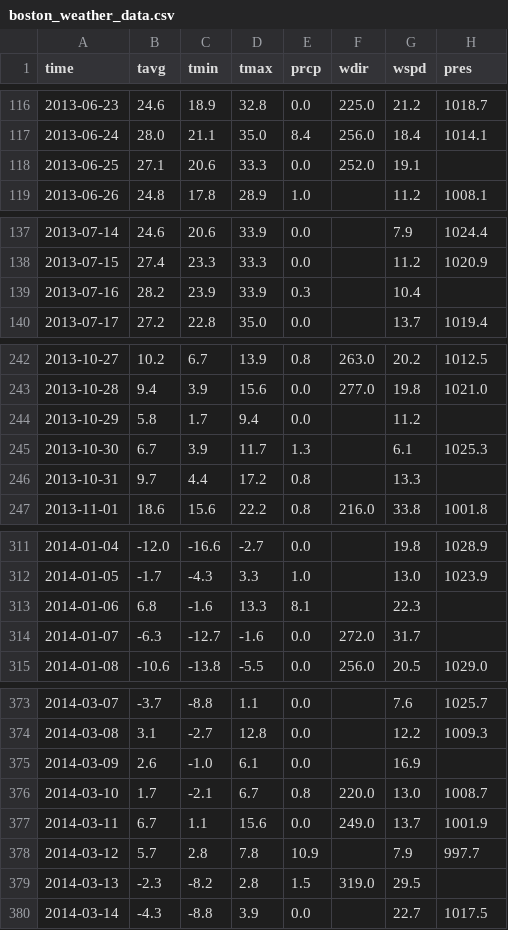
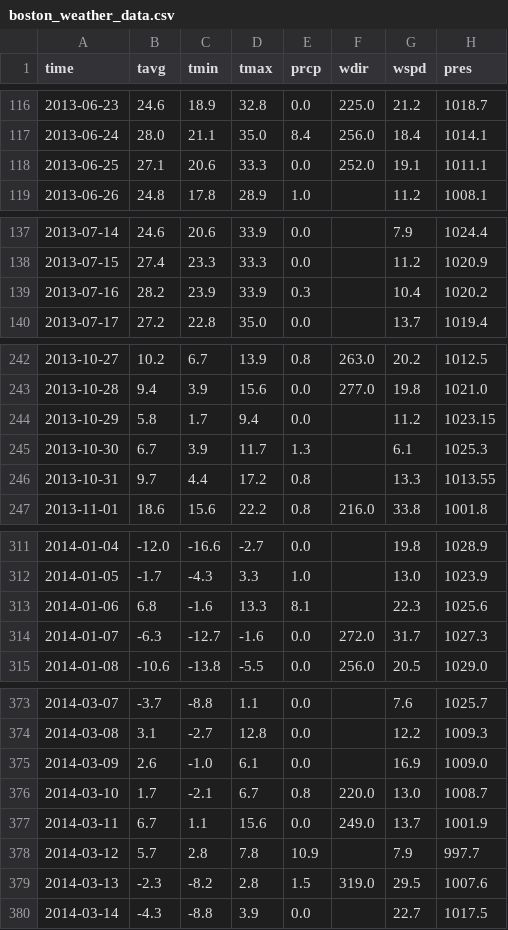
Before and after one commit to BWSI-Quantum-Software-2026/Quantum-Enhanced-CO2-Classification, a CSV file: data/boston_weather_data.csv, drawn as a sheet; only a part is shown, gaps mark what is left out; the diff covers the shown part only.

```diff
--- a/data/boston_weather_data.csv
+++ b/data/boston_weather_data.csv
@@ -117,3 +117,3 @@ time,tavg,tmin,tmax,prcp,wdir,wspd,pres
 2013-06-24,28.0,21.1,35.0,8.4,256.0,18.4,1014.1
-2013-06-25,27.1,20.6,33.3,0.0,252.0,19.1,
+2013-06-25,27.1,20.6,33.3,0.0,252.0,19.1,1011.1
 2013-06-26,24.8,17.8,28.9,1.0,,11.2,1008.1
@@ -138,3 +138,3 @@ time,tavg,tmin,tmax,prcp,wdir,wspd,pres
 2013-07-15,27.4,23.3,33.3,0.0,,11.2,1020.9
-2013-07-16,28.2,23.9,33.9,0.3,,10.4,
+2013-07-16,28.2,23.9,33.9,0.3,,10.4,1020.2
 2013-07-17,27.2,22.8,35.0,0.0,,13.7,1019.4
@@ -243,5 +243,5 @@ time,tavg,tmin,tmax,prcp,wdir,wspd,pres
 2013-10-28,9.4,3.9,15.6,0.0,277.0,19.8,1021.0
-2013-10-29,5.8,1.7,9.4,0.0,,11.2,
+2013-10-29,5.8,1.7,9.4,0.0,,11.2,1023.15
 2013-10-30,6.7,3.9,11.7,1.3,,6.1,1025.3
-2013-10-31,9.7,4.4,17.2,0.8,,13.3,
+2013-10-31,9.7,4.4,17.2,0.8,,13.3,1013.55
 2013-11-01,18.6,15.6,22.2,0.8,216.0,33.8,1001.8
@@ -312,4 +312,4 @@ time,tavg,tmin,tmax,prcp,wdir,wspd,pres
 2014-01-05,-1.7,-4.3,3.3,1.0,,13.0,1023.9
-2014-01-06,6.8,-1.6,13.3,8.1,,22.3,
-2014-01-07,-6.3,-12.7,-1.6,0.0,272.0,31.7,
+2014-01-06,6.8,-1.6,13.3,8.1,,22.3,1025.6
+2014-01-07,-6.3,-12.7,-1.6,0.0,272.0,31.7,1027.3
 2014-01-08,-10.6,-13.8,-5.5,0.0,256.0,20.5,1029.0
@@ -374,3 +374,3 @@ time,tavg,tmin,tmax,prcp,wdir,wspd,pres
 2014-03-08,3.1,-2.7,12.8,0.0,,12.2,1009.3
-2014-03-09,2.6,-1.0,6.1,0.0,,16.9,
+2014-03-09,2.6,-1.0,6.1,0.0,,16.9,1009.0
 2014-03-10,1.7,-2.1,6.7,0.8,220.0,13.0,1008.7
@@ -378,3 +378,3 @@ time,tavg,tmin,tmax,prcp,wdir,wspd,pres
 2014-03-12,5.7,2.8,7.8,10.9,,7.9,997.7
-2014-03-13,-2.3,-8.2,2.8,1.5,319.0,29.5,
+2014-03-13,-2.3,-8.2,2.8,1.5,319.0,29.5,1007.6
 2014-03-14,-4.3,-8.8,3.9,0.0,,22.7,1017.5
```
Also changed, not shown: 24 edited cells elsewhere in this file, 1 other file.
